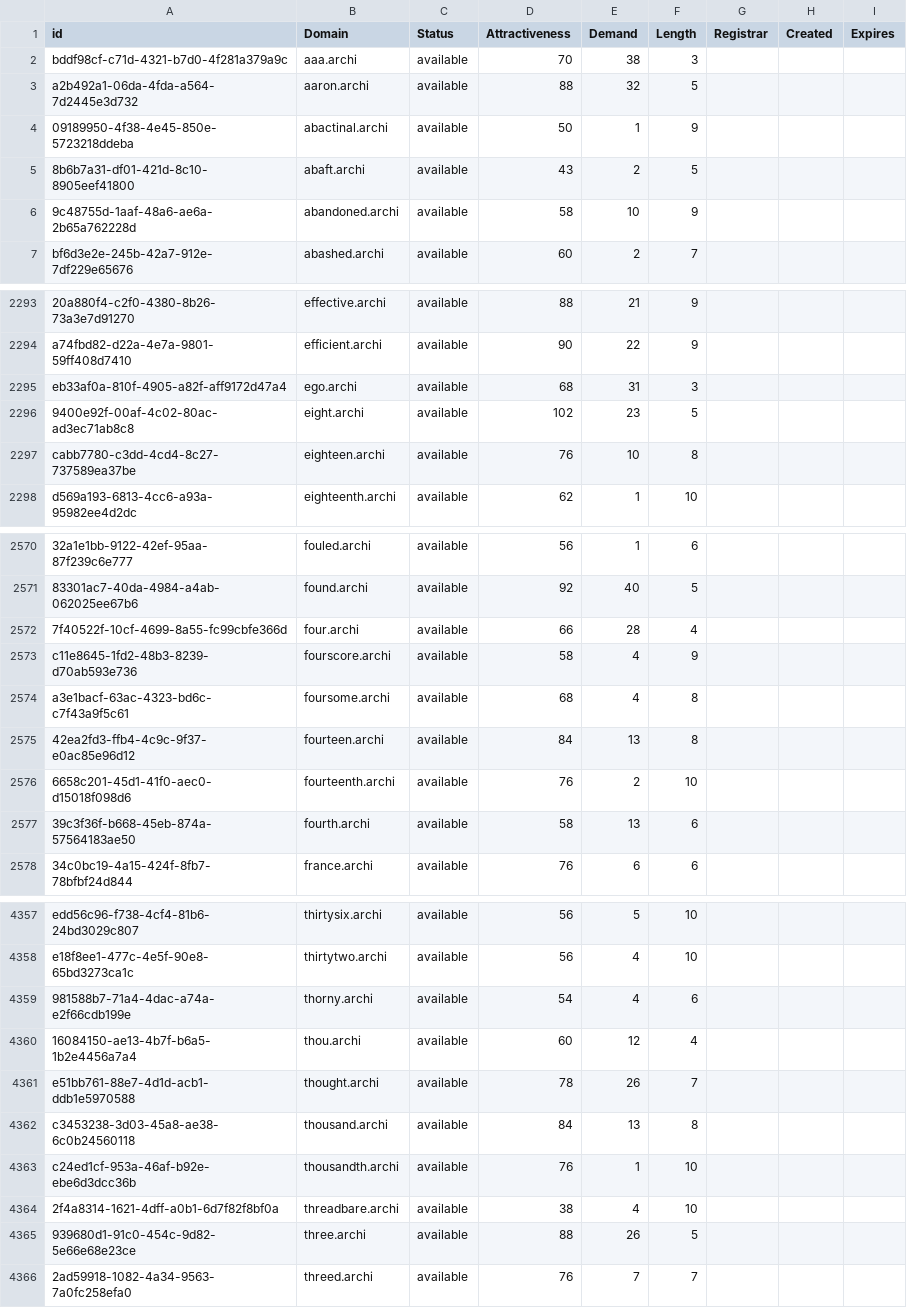
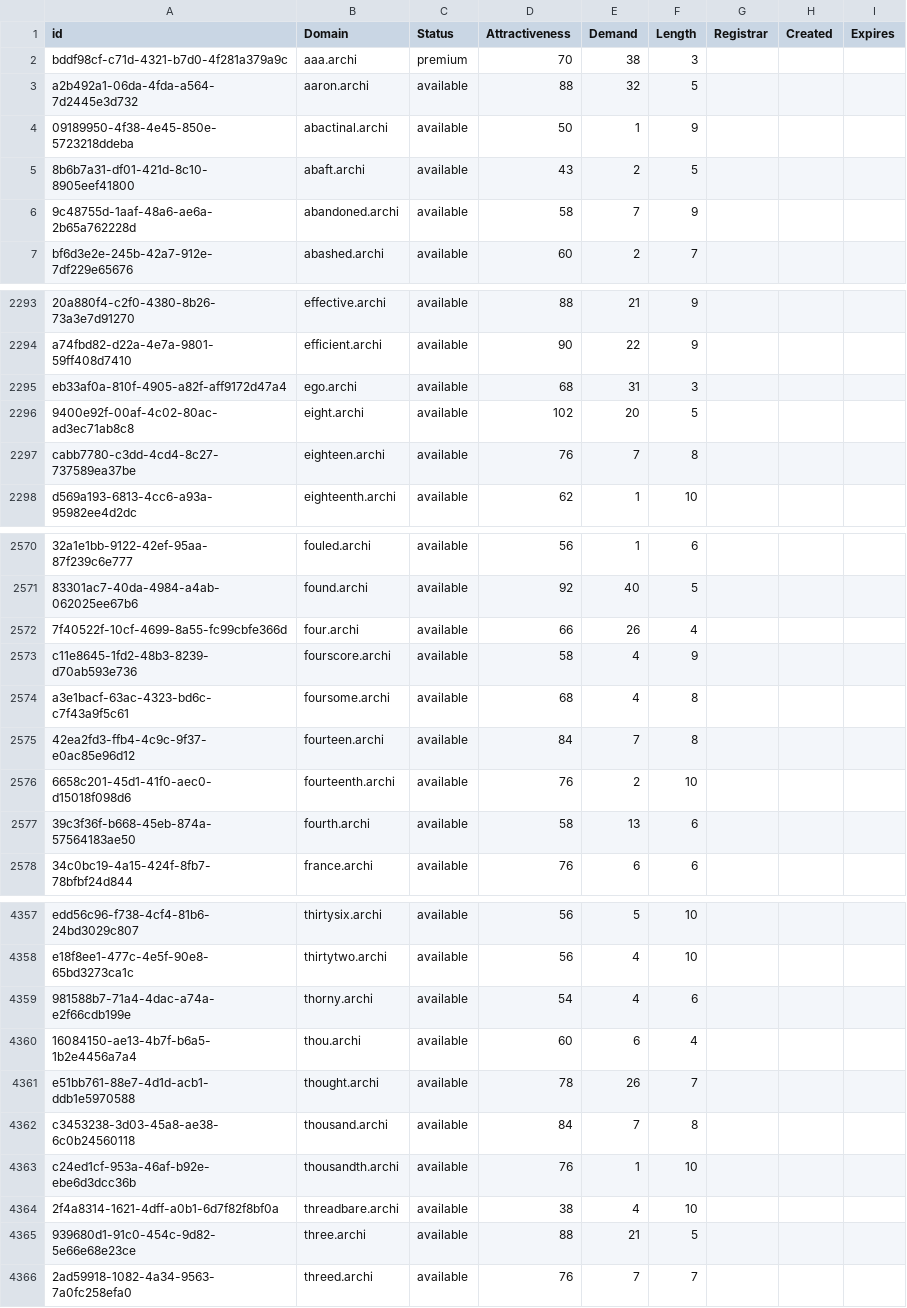
Before and after one commit to UniqueDomains/archi-oneword-domains, a CSV file: archi.csv, drawn as a sheet; only a part is shown, gaps mark what is left out; the diff covers the shown part only; the diff names each change by its address in the sheet, - before the commit and + after, or states it on an @@ line.

```diff
--- a/archi.csv
+++ b/archi.csv
-C2 (Status): available
+C2 (Status): premium
-E6 (Demand): 10
+E6 (Demand): 7
-E2296 (Demand): 23
+E2296 (Demand): 20
-E2297 (Demand): 10
+E2297 (Demand): 7
-E2572 (Demand): 28
+E2572 (Demand): 26
-E2575 (Demand): 13
+E2575 (Demand): 7
-E4360 (Demand): 12
+E4360 (Demand): 6
-E4362 (Demand): 13
+E4362 (Demand): 7
-E4365 (Demand): 26
+E4365 (Demand): 21
```
Also changed, not shown: 1 removed row and 41 edited cells elsewhere in this file, 2 other files.
